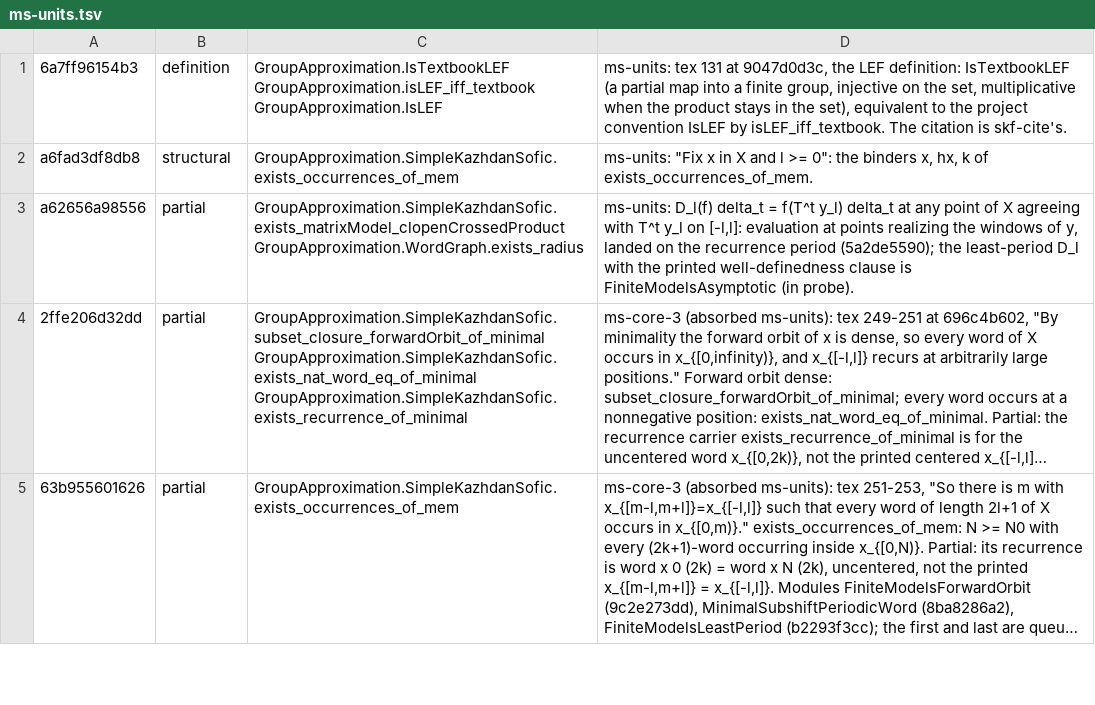
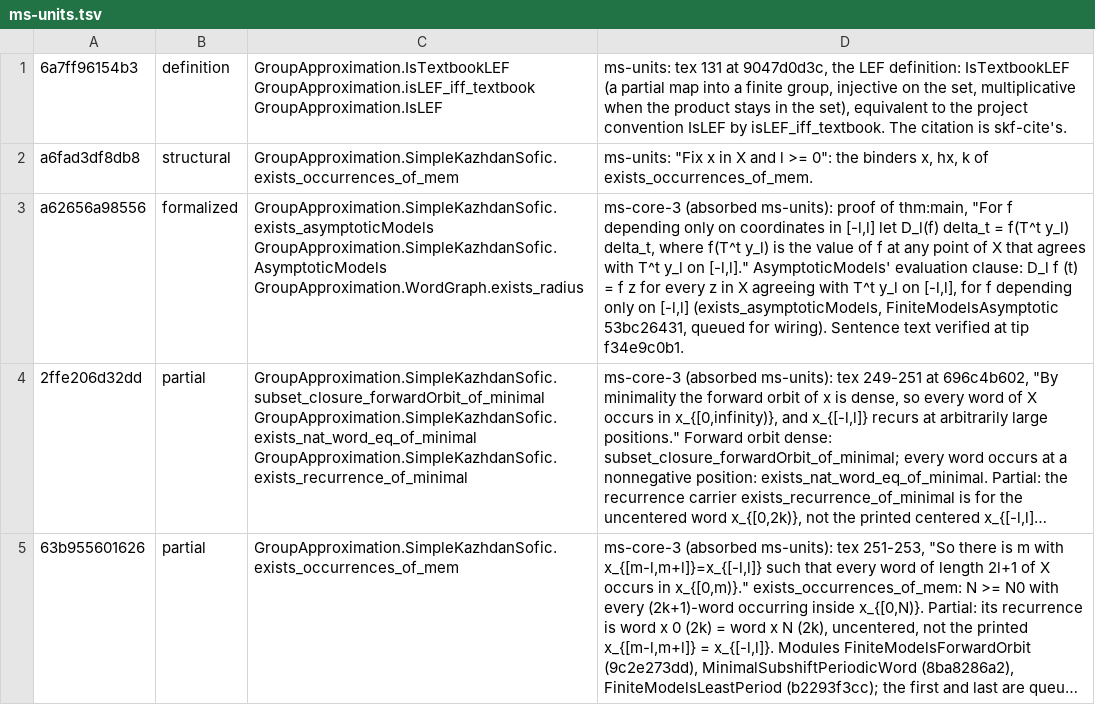
Before and after one commit to SauersML/group-approximation, a TSV file: metadata/sk-census-rows/ms-units.tsv, drawn as a sheet; only a part is shown; long unchanged cells end in …; the diff names each change by its address in the sheet, - before the commit and + after, or states it on an @@ line.

```diff
--- a/metadata/sk-census-rows/ms-units.tsv
+++ b/metadata/sk-census-rows/ms-units.tsv
-B3: partial
+B3: formalized
-C3: GroupApproximation.SimpleKazhdanSofic.exists_matrixModel_clopenCrossedProduct GroupApproximation.WordGraph.exists_radius
+C3: GroupApproximation.SimpleKazhdanSofic.exists_asymptoticModels GroupApproximation.SimpleKazhdanSofic.AsymptoticModels GroupApproximation.WordGraph.exists_radius
-D3: ms-units: D_l(f) delta_t = f(T^t y_l) delta_t at any point of X agreeing with T^t y_l on [-l,l]: evaluation at points realizing the windows of y, landed on the recurrence period (5a2de5590); the least-period D_l with the printed well-definedness clause is FiniteModelsAsymptotic (in probe).
+D3: ms-core-3 (absorbed ms-units): proof of thm:main, "For f depending only on coordinates in [-l,l] let D_l(f) delta_t = f(T^t y_l) delta_t, where f(T^t y_l) is the value of f at any point of X that agrees with T^t y_l on [-l,l]." AsymptoticModels' evaluation clause: D_l f (t) = f z for every z in X agreeing with T^t y_l on [-l,l], for f depending only on [-l,l] (exists_asymptoticModels, FiniteModelsAsymptotic 53bc26431, queued for wiring). Sentence text verified at tip f34e9c0b1.
```
Also changed, not shown: metadata/sk-census-rows/ms-core-3.tsv, 1 other file.
